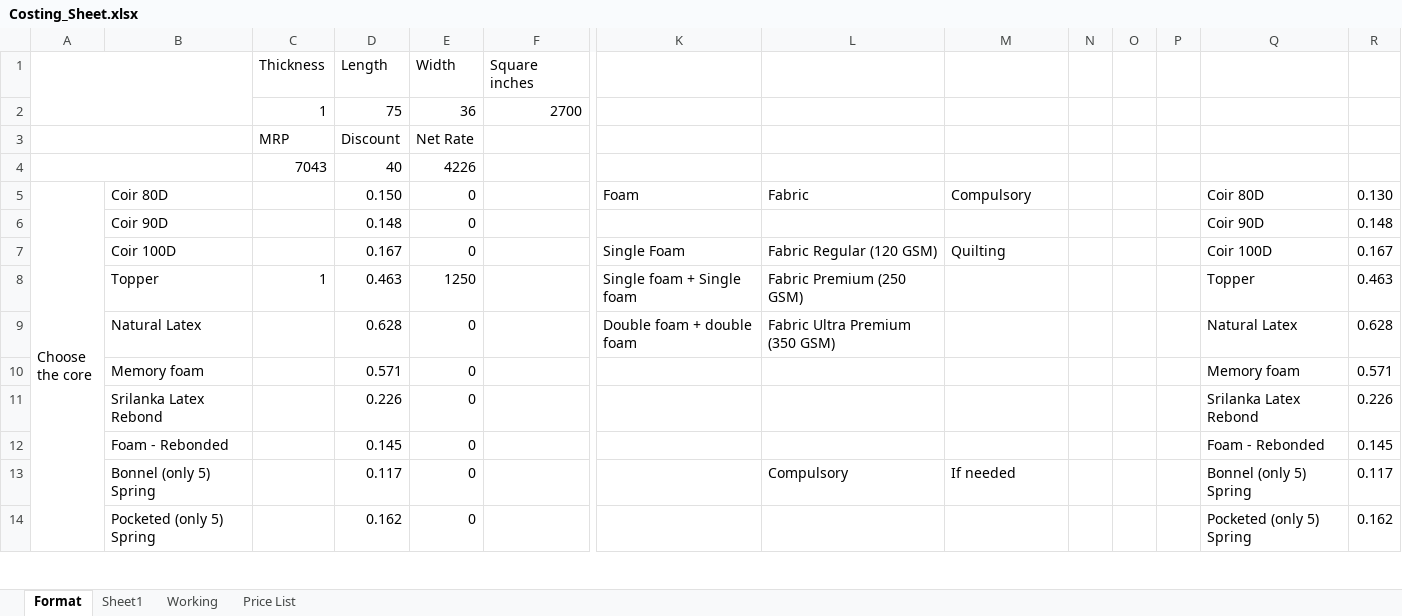
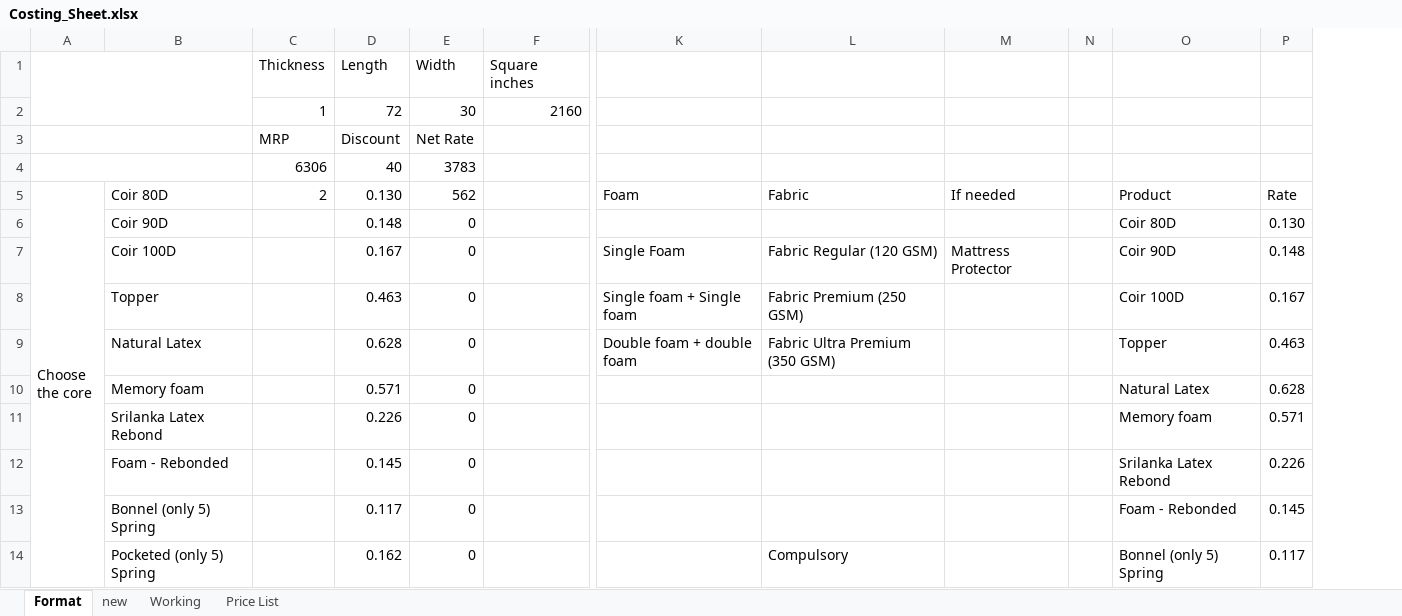
Before and after one commit to snehamuthu326/BillDesk, an Excel workbook: Costing_Sheet.xlsx, sheet Format, drawn as a sheet; only a part is shown, gaps mark what is left out; values as stored, in another font and other column widths than the file's, no cell formats; conditional formats not drawn; removed rows and columns are numbered as before the commit, all else as after; rows hold the shown columns only; the diff covers the shown part only; the diff names each change by its address in the sheet, - before the commit and + after, or states it on an @@ line.

Commit message:
costing matrix estimation

```diff
--- a/Costing_Sheet.xlsx (sheet Format)
+++ b/Costing_Sheet.xlsx (sheet Format)
-sheet tab: Sheet1
+sheet tab: new
-column O, empty
-column P, empty
-row 2:  |  | 1 | 75 | 36 | 2700
+row 2:  |  | 1 | 72 | 30 | 2160
-row 4:  |  | 7043 | 40 | 4226
+row 4:  |  | 6306 | 40 | 3783
-C5: (empty)
+C5: 2
-D5: 0.150
+D5: 0.130
-E5: 0
+E5: 562
-M5: Compulsory
+M5: If needed
-O5: Coir 80D
+O5: Product
-P5: 0.130
+P5: Rate
-O6 (Product): Coir 90D
+O6 (Product): Coir 80D
-P6 (Rate): 0.148
+P6 (Rate): 0.130
-M7 (If needed): Quilting
+M7 (If needed): Mattress Protector
-O7 (Product): Coir 100D
+O7 (Product): Coir 90D
-P7 (Rate): 0.167
+P7 (Rate): 0.148
-C8 (2): 1
+C8 (2): (empty)
-E8 (562): 1250
+E8 (562): 0
-O8 (Product): Topper
+O8 (Product): Coir 100D
-P8 (Rate): 0.463
+P8 (Rate): 0.167
-O9 (Product): Natural Latex
+O9 (Product): Topper
-P9 (Rate): 0.628
+P9 (Rate): 0.463
-O10 (Product): Memory foam
+O10 (Product): Natural Latex
-P10 (Rate): 0.571
+P10 (Rate): 0.628
-O11 (Product): Srilanka Latex Rebond
+O11 (Product): Memory foam
-P11 (Rate): 0.226
+P11 (Rate): 0.571
-O12 (Product): Foam - Rebonded
+O12 (Product): Srilanka Latex Rebond
-P12 (Rate): 0.145
+P12 (Rate): 0.226
-L13 (Fabric): Compulsory
+L13 (Fabric): (empty)
-M13 (If needed): If needed
+M13 (If needed): (empty)
-O13 (Product): Bonnel (only 5) Spring
+O13 (Product): Foam - Rebonded
-P13 (Rate): 0.117
+P13 (Rate): 0.145
-L14 (Fabric): (empty)
+L14 (Fabric): Compulsory
-O14 (Product): Pocketed (only 5) Spring
+O14 (Product): Bonnel (only 5) Spring
-P14 (Rate): 0.162
+P14 (Rate): 0.117
```
Also changed, not shown: 1 added row, 1 removed row and 64 edited cells elsewhere in this sheet, sheet new, sheet Price List, cell formats, Costing Sheet for Mattress Dated on 19-08-2022 .xlsx - Internship.xlsx, 9 other files.
